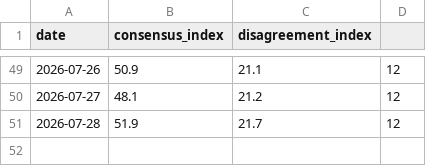
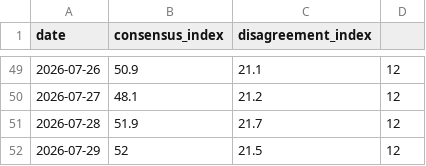
Before and after one commit to HenrikKolstad/avena-data, a CSV file: delphi/index.csv, drawn as a sheet; only a part is shown, gaps mark what is left out.

```diff
--- a/delphi/index.csv
+++ b/delphi/index.csv
@@ -51 +51,2 @@
 "2026-07-28",51.9,21.7,12,""
+"2026-07-29",52,21.5,12,""
```
Also changed, not shown: 2 other files.
